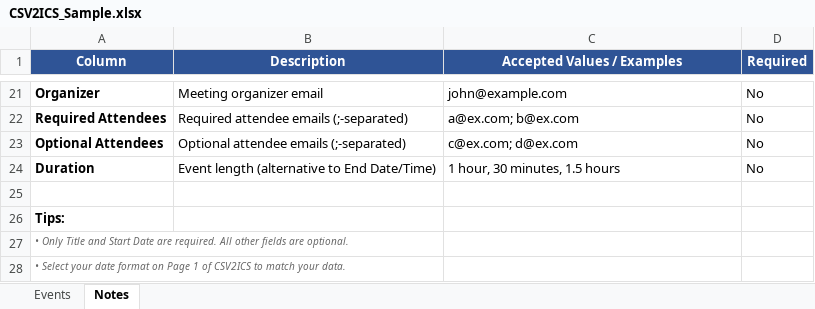
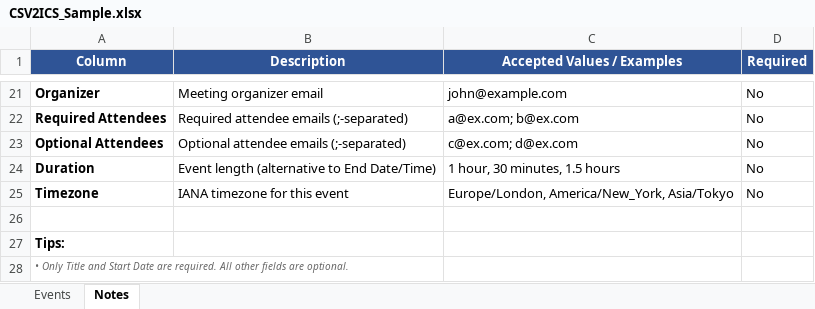
Before and after one commit to simcrauk/CSV2ICS, an Excel workbook: CSV2ICS_Sample.xlsx, sheet Notes, drawn as a sheet; only a part is shown, gaps mark what is left out; the shorter side is filled out with more unchanged rows; values as stored, in another font and other column widths than the file's, no borders; the diff names each change by its address in the sheet, - before the commit and + after, or states it on an @@ line.

```diff
--- a/CSV2ICS_Sample.xlsx (sheet Notes)
+++ b/CSV2ICS_Sample.xlsx (sheet Notes)
+row 25: Timezone | IANA timezone for this event | Europe/London, America/New_York, Asia/Tokyo | No
```
Also changed, not shown: sheet Events, CSV2ICS_Template.xlsx, 3 other files.
